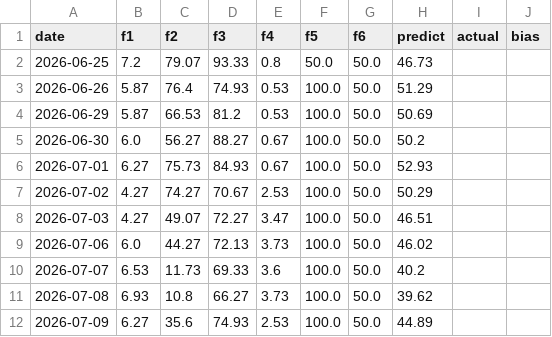
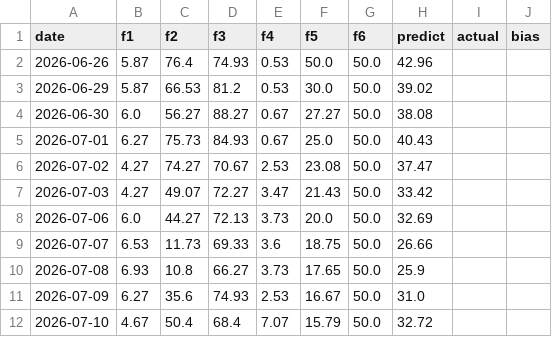
Before and after one commit to hezhouji/KTZS, a CSV file: HISTORY_LOG.csv, drawn as a sheet.

```diff
--- a/HISTORY_LOG.csv
+++ b/HISTORY_LOG.csv
@@ -1,12 +1,12 @@
 date,f1,f2,f3,f4,f5,f6,predict,actual,bias
-2026-06-25,7.2,79.07,93.33,0.8,50.0,50.0,46.73,,
-2026-06-26,5.87,76.4,74.93,0.53,100.0,50.0,51.29,,
-2026-06-29,5.87,66.53,81.2,0.53,100.0,50.0,50.69,,
-2026-06-30,6.0,56.27,88.27,0.67,100.0,50.0,50.2,,
-2026-07-01,6.27,75.73,84.93,0.67,100.0,50.0,52.93,,
-2026-07-02,4.27,74.27,70.67,2.53,100.0,50.0,50.29,,
-2026-07-03,4.27,49.07,72.27,3.47,100.0,50.0,46.51,,
-2026-07-06,6.0,44.27,72.13,3.73,100.0,50.0,46.02,,
-2026-07-07,6.53,11.73,69.33,3.6,100.0,50.0,40.2,,
-2026-07-08,6.93,10.8,66.27,3.73,100.0,50.0,39.62,,
-2026-07-09,6.27,35.6,74.93,2.53,100.0,50.0,44.89,,
+2026-06-26,5.87,76.4,74.93,0.53,50.0,50.0,42.96,,
+2026-06-29,5.87,66.53,81.2,0.53,30.0,50.0,39.02,,
+2026-06-30,6.0,56.27,88.27,0.67,27.27,50.0,38.08,,
+2026-07-01,6.27,75.73,84.93,0.67,25.0,50.0,40.43,,
+2026-07-02,4.27,74.27,70.67,2.53,23.08,50.0,37.47,,
+2026-07-03,4.27,49.07,72.27,3.47,21.43,50.0,33.42,,
+2026-07-06,6.0,44.27,72.13,3.73,20.0,50.0,32.69,,
+2026-07-07,6.53,11.73,69.33,3.6,18.75,50.0,26.66,,
+2026-07-08,6.93,10.8,66.27,3.73,17.65,50.0,25.9,,
+2026-07-09,6.27,35.6,74.93,2.53,16.67,50.0,31.0,,
+2026-07-10,4.67,50.4,68.4,7.07,15.79,50.0,32.72,,
```
